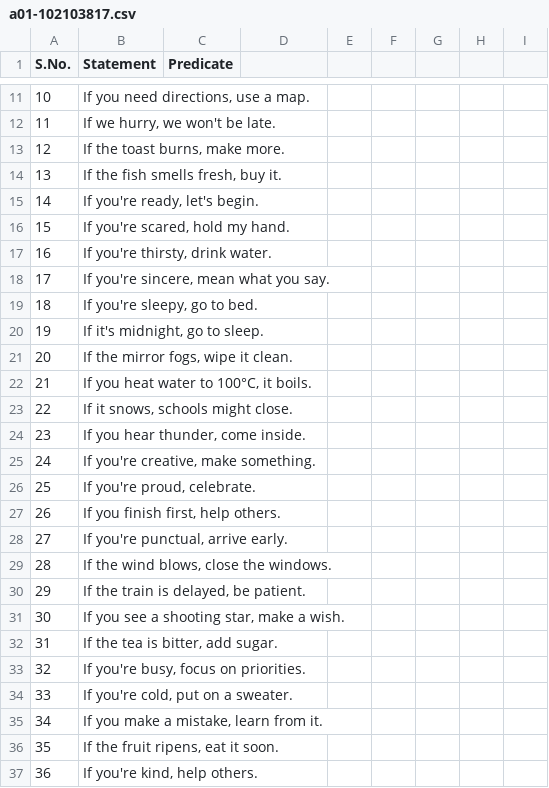
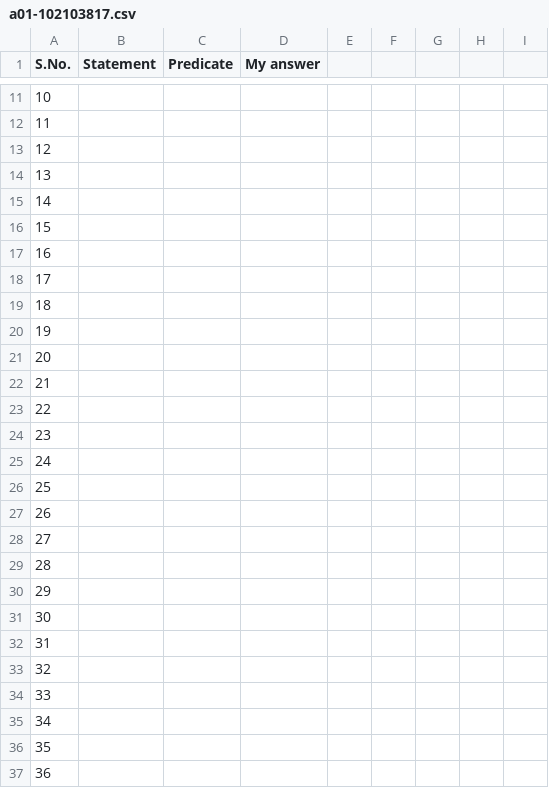
Before and after one commit to tiet-uta027/a01, a CSV file: a01-102103817.csv, drawn as a sheet; only a part is shown, gaps mark what is left out; the diff covers the shown part only.

```diff
--- a/a01-102103817.csv
+++ b/a01-102103817.csv
@@ -1 +1 @@
-S.No.,Statement,Predicate
+S.No.,Statement,Predicate,My answer,,,,,
@@ -11,27 +11,27 @@ S.No.,Statement,Predicate
-10,"If you need directions, use a map.",
-11,"If we hurry, we won't be late.",
-12,"If the toast burns, make more.",
-13,"If the fish smells fresh, buy it.",
-14,"If you're ready, let's begin.",
-15,"If you're scared, hold my hand.",
-16,"If you're thirsty, drink water.",
-17,"If you're sincere, mean what you say.",
-18,"If you're sleepy, go to bed.",
-19,"If it's midnight, go to sleep.",
-20,"If the mirror fogs, wipe it clean.",
-21,"If you heat water to 100°C, it boils.",
-22,"If it snows, schools might close.",
-23,"If you hear thunder, come inside.",
-24,"If you're creative, make something.",
-25,"If you're proud, celebrate.",
-26,"If you finish first, help others.",
-27,"If you're punctual, arrive early.",
-28,"If the wind blows, close the windows.",
-29,"If the train is delayed, be patient.",
-30,"If you see a shooting star, make a wish.",
-31,"If the tea is bitter, add sugar.",
-32,"If you're busy, focus on priorities.",
-33,"If you're cold, put on a sweater.",
-34,"If you make a mistake, learn from it.",
-35,"If the fruit ripens, eat it soon.",
-36,"If you're kind, help others.",
+10,,,,,,,,
+11,,,,,,,,
+12,,,,,,,,
+13,,,,,,,,
+14,,,,,,,,
+15,,,,,,,,
+16,,,,,,,,
+17,,,,,,,,
+18,,,,,,,,
+19,,,,,,,,
+20,,,,,,,,
+21,,,,,,,,
+22,,,,,,,,
+23,,,,,,,,
+24,,,,,,,,
+25,,,,,,,,
+26,,,,,,,,
+27,,,,,,,,
+28,,,,,,,,
+29,,,,,,,,
+30,,,,,,,,
+31,,,,,,,,
+32,,,,,,,,
+33,,,,,,,,
+34,,,,,,,,
+35,,,,,,,,
+36,,,,,,,,
```
Also changed, not shown: 71 edited cells elsewhere in this file.
